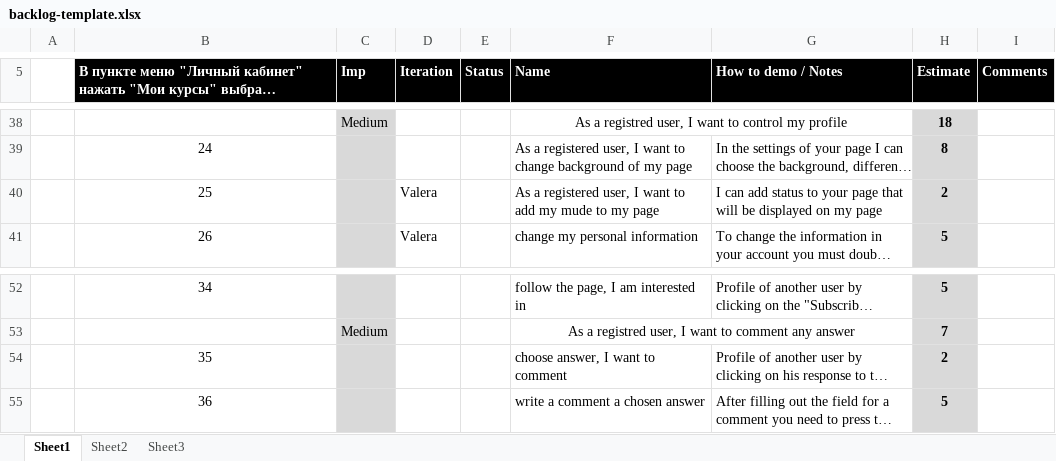
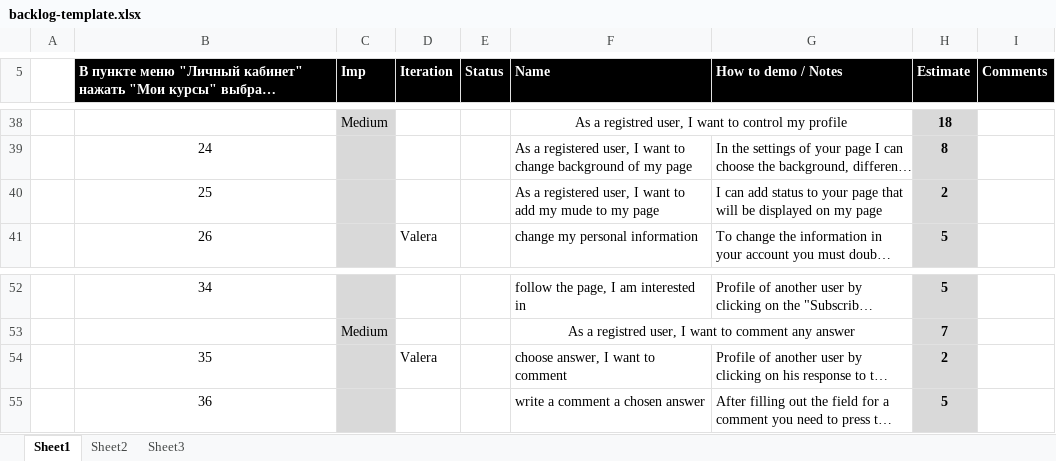
Before and after one commit to TeamKokhanov/Ask_service, an Excel workbook: Doc/backlog-template.xlsx, sheet Sheet1, drawn as a sheet; only a part is shown, gaps mark what is left out; long unchanged cells end in …; values as stored, in another font and other column widths than the file's, no borders; charts and pictures not drawn; the diff names each change by its address in the sheet, - before the commit and + after, or states it on an @@ line.

Commit message:
Change my task for 2 sprint
Changed task

```diff
--- a/Doc/backlog-template.xlsx (sheet Sheet1)
+++ b/Doc/backlog-template.xlsx (sheet Sheet1)
-D40 (Iteration): Valera
+D40 (Iteration): (empty)
-D54 (Iteration): (empty)
+D54 (Iteration): Valera
```
Also changed, not shown: charts or pictures.
